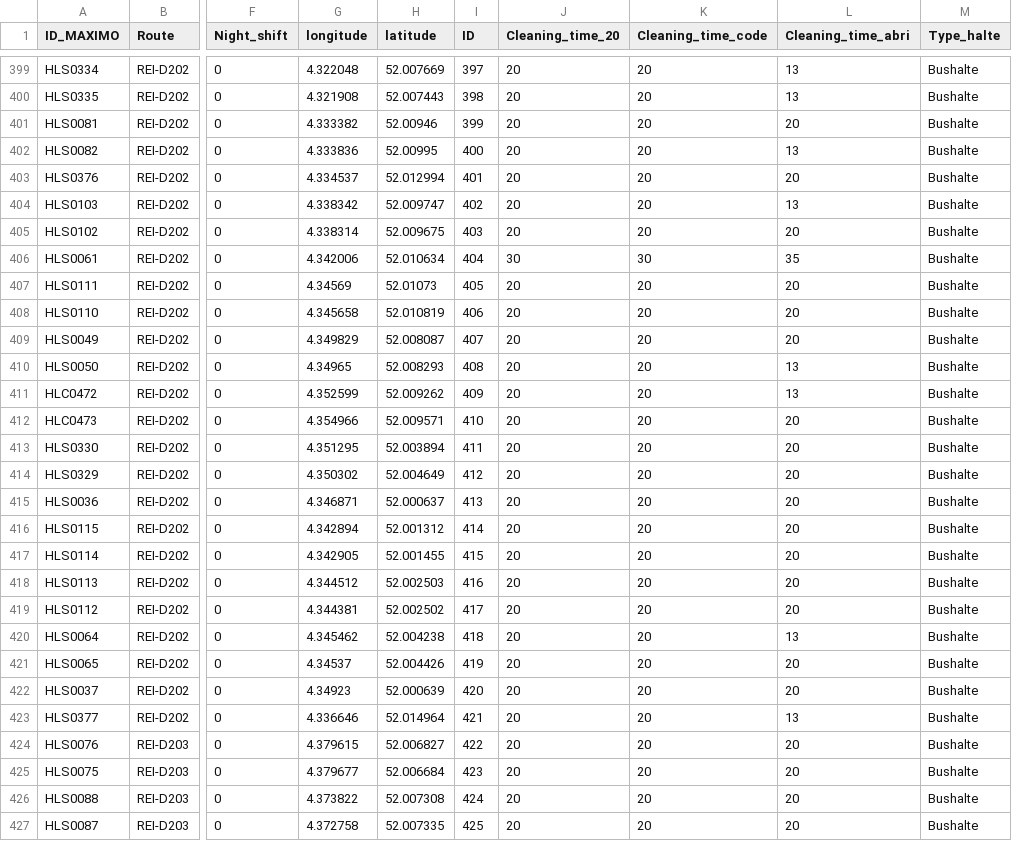
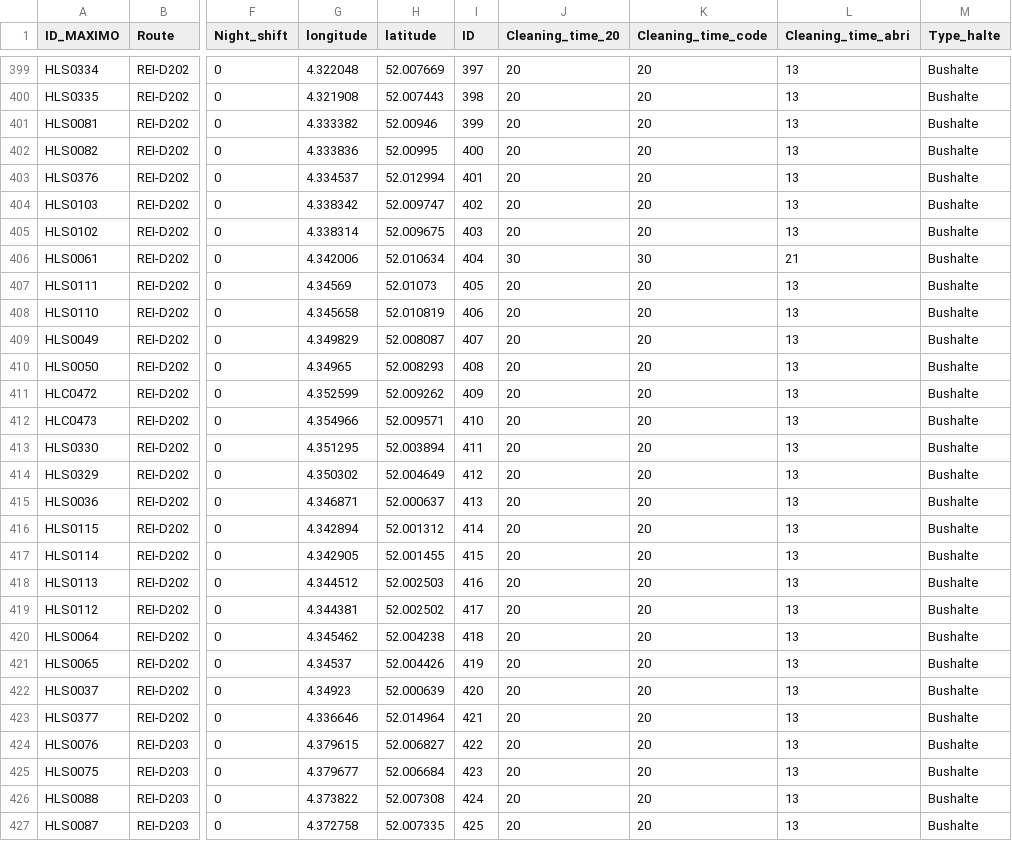
Before and after one commit to torzsokb/HTM_Seminar, a CSV file: data/inputs/cleaned/HTM_dataCleaningTimes_typeStop.csv, drawn as a sheet; only a part is shown, gaps mark what is left out; the diff covers the shown part only; the diff names each change by its address in the sheet, - before the commit and + after, or states it on an @@ line.

```diff
--- a/data/inputs/cleaned/HTM_dataCleaningTimes_typeStop.csv
+++ b/data/inputs/cleaned/HTM_dataCleaningTimes_typeStop.csv
-L401 (Cleaning_time_abri): 20
+L401 (Cleaning_time_abri): 13
-L403 (Cleaning_time_abri): 20
+L403 (Cleaning_time_abri): 13
-L405 (Cleaning_time_abri): 20
+L405 (Cleaning_time_abri): 13
-L406 (Cleaning_time_abri): 35
+L406 (Cleaning_time_abri): 21
-L407:L409 (Cleaning_time_abri): 20
+L407:L409 (Cleaning_time_abri): 13
-L412:L419 (Cleaning_time_abri): 20
+L412:L419 (Cleaning_time_abri): 13
-L421:L422 (Cleaning_time_abri): 20
+L421:L422 (Cleaning_time_abri): 13
-L424:L427 (Cleaning_time_abri): 20
+L424:L427 (Cleaning_time_abri): 13
```
Also changed, not shown: 140 edited cells elsewhere in this file, data/inputs/cleaned/HTM_dataCleaningTimes.csv.
